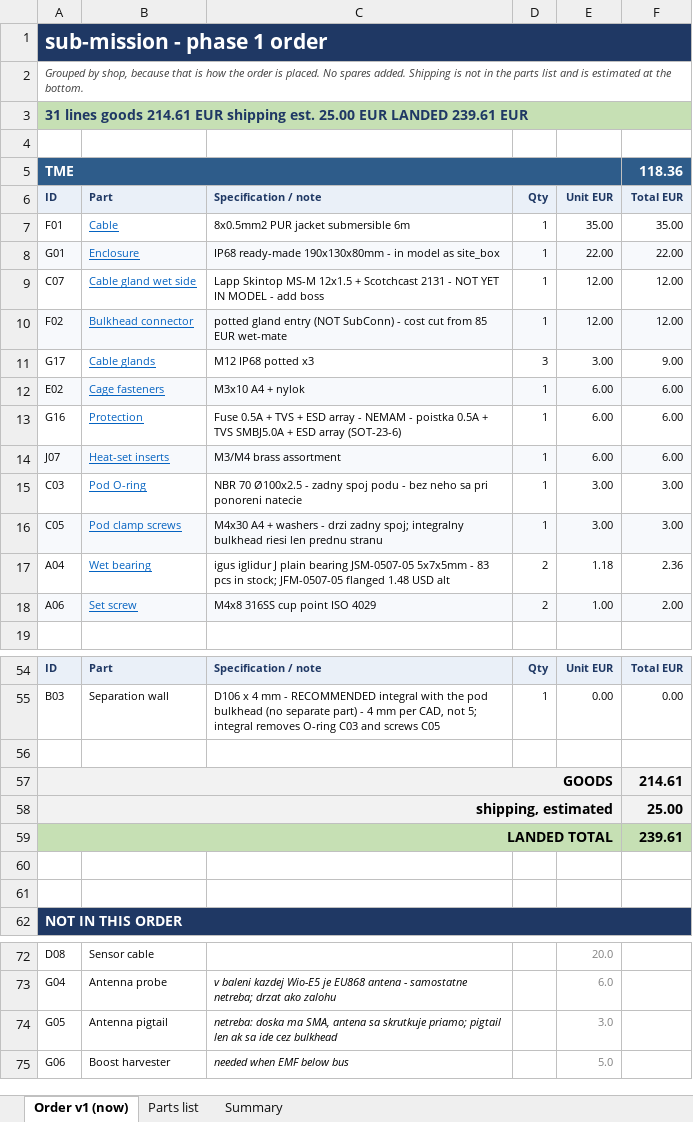
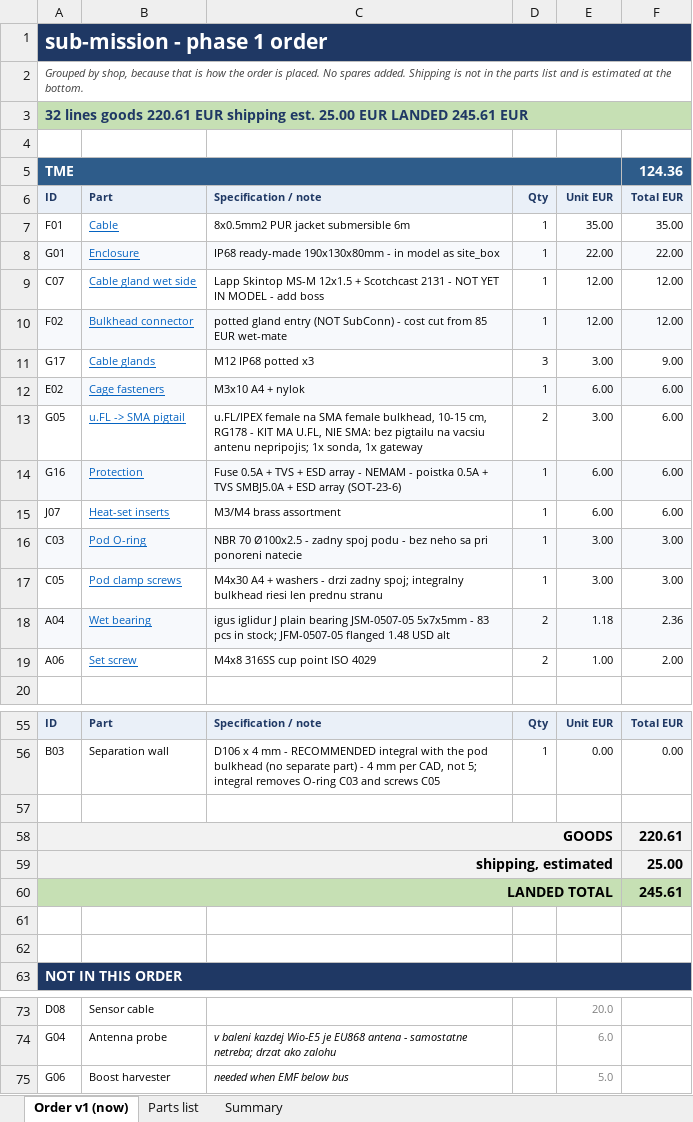
Before and after one commit to filippvizvary/sub-mission, an Excel workbook: docs/sub-mission_parts.xlsx, sheet Order v1 (now), drawn as a sheet; only a part is shown, gaps mark what is left out; values as stored, in another font and other column widths than the file's, no borders; removed rows and columns are numbered as before the commit, all else as after; the diff names each change by its address in the sheet, - before the commit and + after, or states it on an @@ line.

Commit message:
order: the XIAO kit has a U.FL, not an SMA
Checked the rpishop page: the kit lists a U.FL/IPEX connector and ships one small
LoRa antenna. So the stub it comes with is a u.FL whip, and any bigger antenna
needs a pigtail. G05 comes back as 2 pieces (one per board), 3 EUR each, so his
own antennas can be used at both ends.

phase 1: 32 lines, 220.61 EUR goods

```diff
--- a/docs/sub-mission_parts.xlsx (sheet Order v1 (now))
+++ b/docs/sub-mission_parts.xlsx (sheet Order v1 (now))
-A3: 31 lines goods 214.61 EUR shipping est. 25.00 EUR LANDED 239.61 EUR
+A3: 32 lines goods 220.61 EUR shipping est. 25.00 EUR LANDED 245.61 EUR
-F5: 118.36
+F5: 124.36
+row 13: G05 | u.FL -> SMA pigtail | u.FL/IPEX female na SMA female bulkhead, 10-15 cm, RG178 - KIT MA U.FL, NIE SMA: bez pigtailu na vacsiu antenu nepripojis; 1x sonda, 1x gateway | 2 | 3.00 | 6.00
-A14:F14 fill: none
+A14:F14 fill: #F7F9FC
-A15:F15 fill: #F7F9FC
+A15:F15 fill: none
-A16:F16 fill: none
+A16:F16 fill: #F7F9FC
-A17:F17 fill: #F7F9FC
+A17:F17 fill: none
-A18:F18 fill: none
+A18:F18 fill: #F7F9FC
-A19:F19 fill: #F7F9FC
+A19:F19 fill: none
-F58: 214.61
+F58: 220.61
-F60: 239.61
+F60: 245.61
-row 74: G05 | Antenna pigtail | netreba: doska ma SMA, antena sa skrutkuje priamo; pigtail len ak sa ide cez bulkhead |  | 3.0
```
Also changed, not shown: sheet Parts list, sheet Summary, 2 other files.
